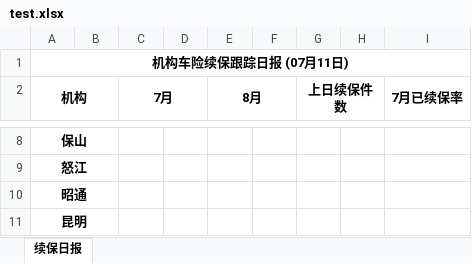
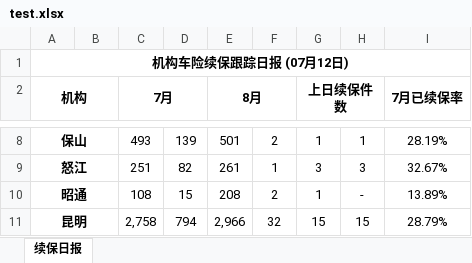
Before and after one commit to fagan2888/RenewalStatistics, an Excel workbook: test.xlsx, sheet 续保日报, drawn as a sheet; only a part is shown, gaps mark what is left out; values as stored, in another font and other column widths than the file's, no borders; the diff covers the shown part only; the diff names each change by its address in the sheet, - before the commit and + after, or states it on an @@ line.

```diff
--- a/test.xlsx (sheet 续保日报)
+++ b/test.xlsx (sheet 续保日报)
-A1 (机构): 机构车险续保跟踪日报 (07月11日)
+A1 (机构): 机构车险续保跟踪日报 (07月12日)
-C8 (7月): (empty)
+C8 (7月): 493
-D8: (empty)
+D8: 139
-E8 (8月): (empty)
+E8 (8月): 501
-F8: (empty)
+F8: 2
-G8 (上日续保件数): (empty)
+G8 (上日续保件数): 1
-H8: (empty)
+H8: 1
-I8 (7月已续保率): (empty)
+I8 (7月已续保率): 28.19%
-C9 (7月): (empty)
+C9 (7月): 251
-D9: (empty)
+D9: 82
-E9 (8月): (empty)
+E9 (8月): 261
-F9: (empty)
+F9: 1
-G9 (上日续保件数): (empty)
+G9 (上日续保件数): 3
-H9: (empty)
+H9: 3
-I9 (7月已续保率): (empty)
+I9 (7月已续保率): 32.67%
-C10 (7月): (empty)
+C10 (7月): 108
-D10: (empty)
+D10: 15
-E10 (8月): (empty)
+E10 (8月): 208
-F10: (empty)
+F10: 2
-G10 (上日续保件数): (empty)
+G10 (上日续保件数): 1
-H10: (empty)
+H10: -
-I10 (7月已续保率): (empty)
+I10 (7月已续保率): 13.89%
-C11 (7月): (empty)
+C11 (7月): 2,758
-D11: (empty)
+D11: 794
-E11 (8月): (empty)
+E11 (8月): 2,966
-F11: (empty)
+F11: 32
-G11 (上日续保件数): (empty)
+G11 (上日续保件数): 15
-H11: (empty)
+H11: 15
-I11 (7月已续保率): (empty)
+I11 (7月已续保率): 28.79%
```
Also changed, not shown: 28 edited cells elsewhere in this sheet, 5 other files.
